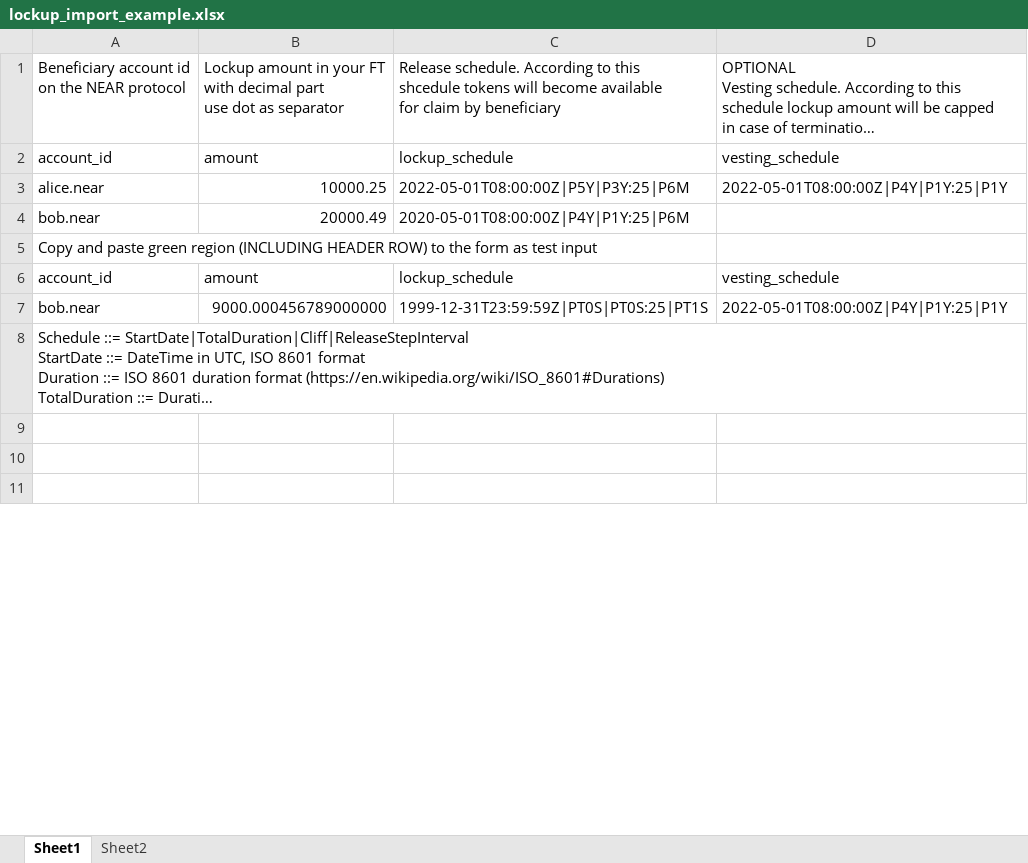
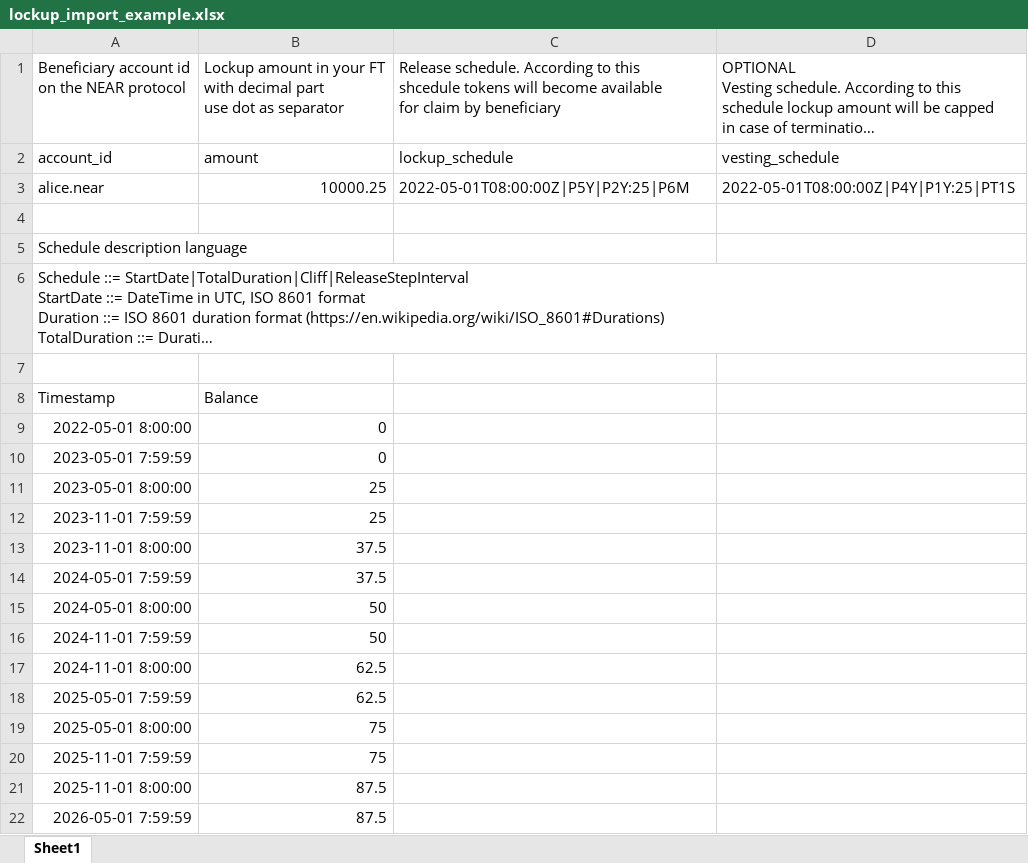
Before and after one commit to galactic3/ft-lockup-contract-frontend, an Excel workbook: public/lockup_import_example.xlsx, sheet Sheet1, drawn as a sheet; only a part is shown; the shorter side is filled out with more unchanged rows; long unchanged cells end in …; values as stored, in another font and other column widths than the file's, no borders; charts and pictures not drawn; removed rows and columns are numbered as before the commit, all else as after; the diff covers the shown part only; the diff names each change by its address in the sheet, - before the commit and + after, or states it on an @@ line.

```diff
--- a/public/lockup_import_example.xlsx (sheet Sheet1)
+++ b/public/lockup_import_example.xlsx (sheet Sheet1)
-sheet tab: Sheet2
-C3: 2022-05-01T08:00:00Z|P5Y|P3Y:25|P6M
+C3: 2022-05-01T08:00:00Z|P5Y|P2Y:25|P6M
-D3: 2022-05-01T08:00:00Z|P4Y|P1Y:25|P1Y
+D3: 2022-05-01T08:00:00Z|P4Y|P1Y:25|PT1S
-row 4: bob.near | 20000.49 | 2020-05-01T08:00:00Z|P4Y|P1Y:25|P6M
+row 4: (empty)
-A5: Copy and paste green region (INCLUDING HEADER ROW) to the form as test input
+A5: Schedule description language
@@ row 6 moved to row 27: account_id @@
-row 7: bob.near | 9000.000456789000000 | 1999-12-31T23:59:59Z|PT0S|PT0S:25|PT1S | 2022-05-01T08:00:00Z|P4Y|P1Y:25|P1Y
-A8:D8 merged
+row 8: Timestamp | Balance
+row 9: 2022-05-01 8:00:00 | 0
+row 10: 2023-05-01 7:59:59 | 0
+row 11: 2023-05-01 8:00:00 | 25
+row 12: 2023-11-01 7:59:59 | 25
+row 13: 2023-11-01 8:00:00 | 37.5
+row 14: 2024-05-01 7:59:59 | 37.5
+row 15: 2024-05-01 8:00:00 | 50
+row 16: 2024-11-01 7:59:59 | 50
+row 17: 2024-11-01 8:00:00 | 62.5
+row 18: 2025-05-01 7:59:59 | 62.5
+row 19: 2025-05-01 8:00:00 | 75
+row 20: 2025-11-01 7:59:59 | 75
+row 21: 2025-11-01 8:00:00 | 87.5
+row 22: 2026-05-01 7:59:59 | 87.5
```
Also changed, not shown: 20 added rows, 12 removed rows and 6 edited cells elsewhere in this sheet, charts or pictures.
